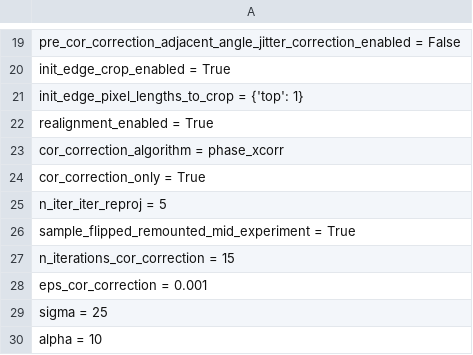
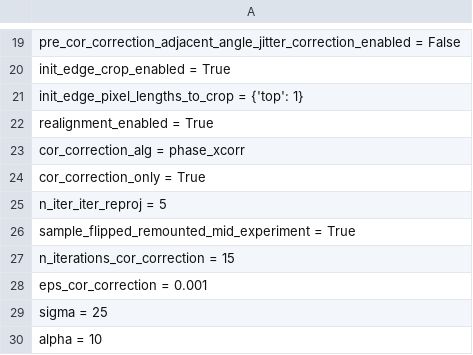
Before and after one commit to bwr0835/XRF_tomography, a CSV file: 3D/3_id_preprocessing_inputs.csv, drawn as a sheet; only a part is shown, gaps mark what is left out.

```diff
--- a/3D/3_id_preprocessing_inputs.csv
+++ b/3D/3_id_preprocessing_inputs.csv
@@ -22,3 +22,3 @@ init_edge_pixel_lengths_to_crop = {'top': 1}
 realignment_enabled = True
-cor_correction_algorithm = phase_xcorr
+cor_correction_alg = phase_xcorr
 cor_correction_only = True
```
Also changed, not shown: 3D/2_ide_preprocessing_inputs.csv, 1 other file.
